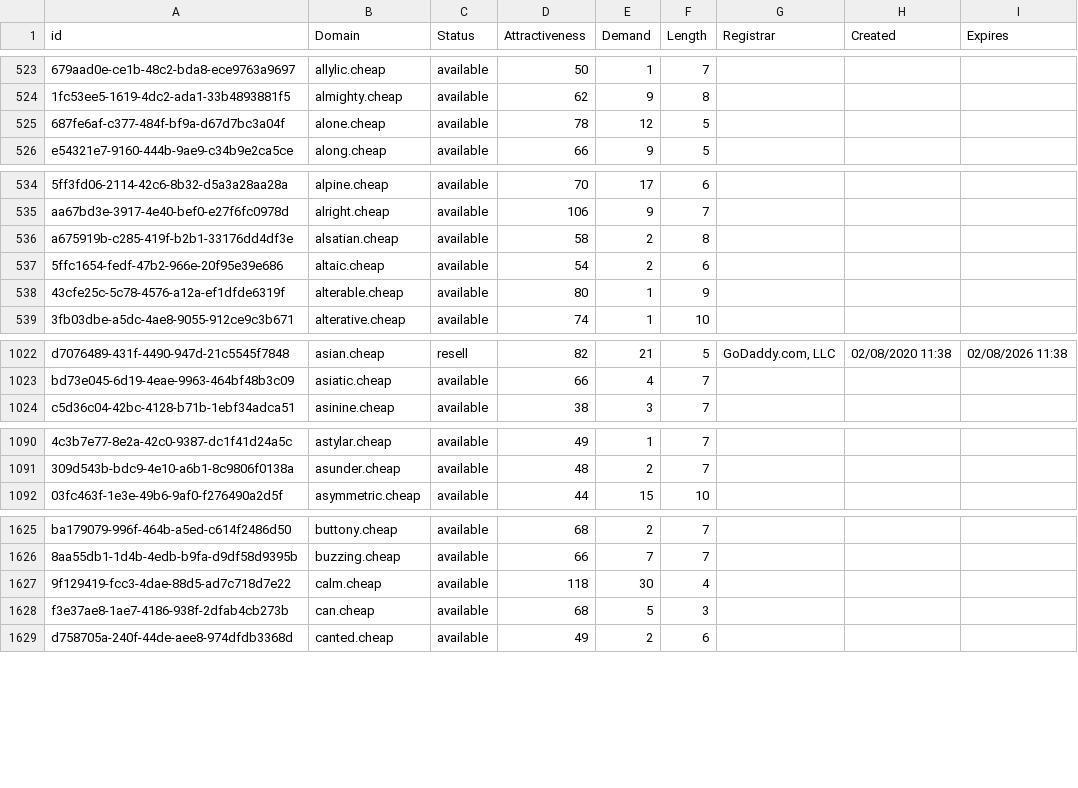
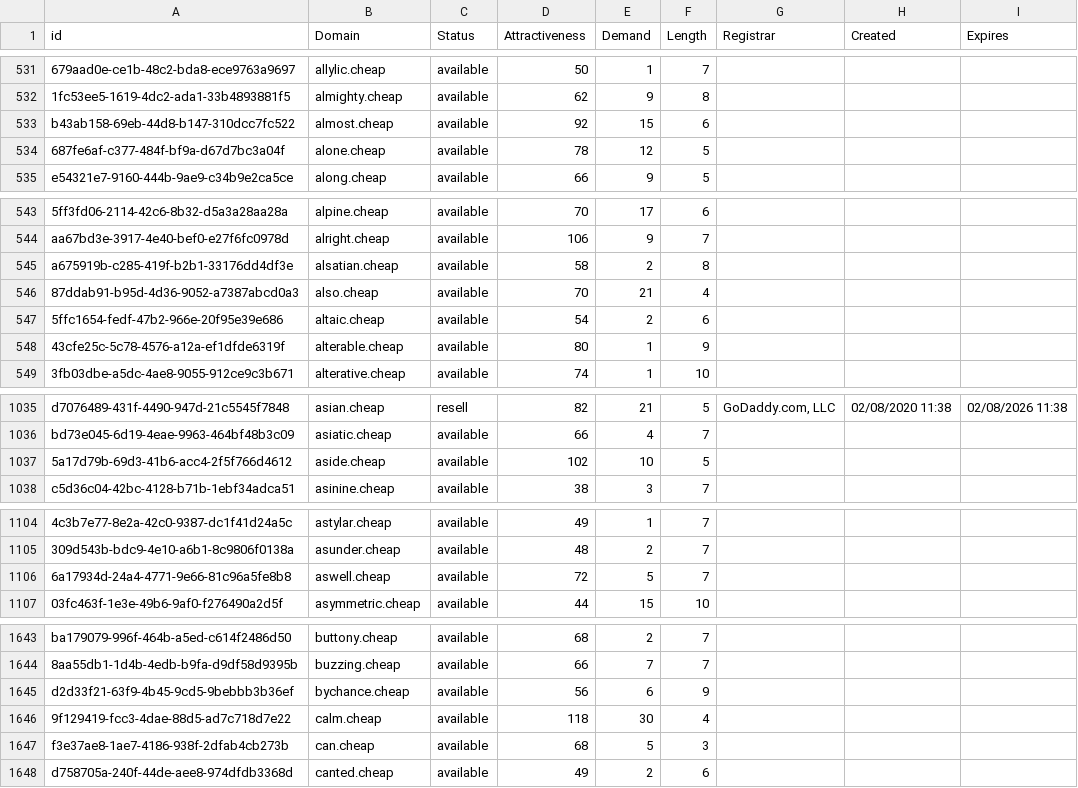
Before and after one commit to UniqueDomains/cheap-oneword-domains, a CSV file: cheap.csv, drawn as a sheet; only a part is shown, gaps mark what is left out; the diff covers the shown part only; the diff names each change by its address in the sheet, - before the commit and + after, or states it on an @@ line.

```diff
--- a/cheap.csv
+++ b/cheap.csv
+row 533: b43ab158-69eb-44d8-b147-310dcc7fc522 | almost.cheap | available | 92 | 15 | 6
+row 546: 87ddab91-b95d-4d36-9052-a7387abcd0a3 | also.cheap | available | 70 | 21 | 4
+row 1037: 5a17d79b-69d3-41b6-acc4-2f5f766d4612 | aside.cheap | available | 102 | 10 | 5
+row 1106: 6a17934d-24a4-4771-9e66-81c96a5fe8b8 | aswell.cheap | available | 72 | 5 | 7
+row 1645: d2d33f21-63f9-4b45-9cd5-9bebbb3b36ef | bychance.cheap | available | 56 | 6 | 9
```
Also changed, not shown: 25 added rows and 2 edited cells elsewhere in this file, 2 other files.
